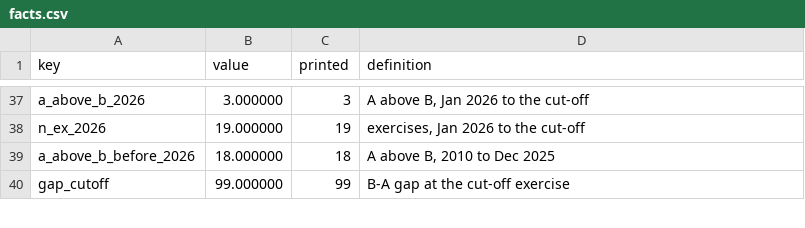
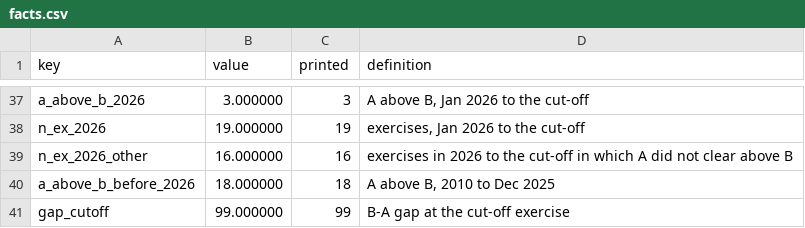
Before and after one commit to jacobbuildmodel/coe-analysis, a CSV file: lta-ab/out/facts.csv, drawn as a sheet; only a part is shown, gaps mark what is left out; the diff names each change by its address in the sheet, - before the commit and + after, or states it on an @@ line.

```diff
--- a/lta-ab/out/facts.csv
+++ b/lta-ab/out/facts.csv
+row 39: n_ex_2026_other | 16.000000 | 16 | exercises in 2026 to the cut-off in which A did not clear above B
```
Also changed, not shown: lta-ab/number_manifest.csv, 25 other files.
